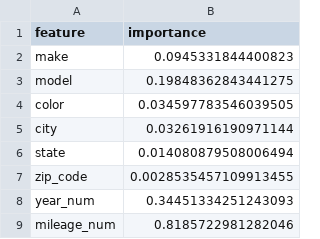
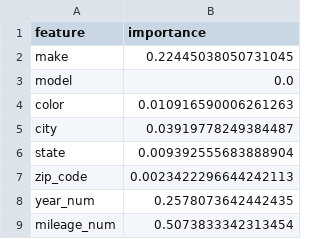
Before and after one commit to OPIM5512-ftg25004/myscrapers-gk, a CSV file: results/importance.csv, drawn as a sheet.

```diff
--- a/results/importance.csv
+++ b/results/importance.csv
@@ -1,9 +1,9 @@
 feature,importance
-make,0.0945331844400823
-model,0.19848362843441275
-color,0.034597783546039505
-city,0.03261916190971144
-state,0.014080879508006494
-zip_code,0.0028535457109913455
-year_num,0.34451334251243093
-mileage_num,0.8185722981282046
+make,0.22445038050731045
+model,0.0
+color,0.010916590006261263
+city,0.03919778249384487
+state,0.009392555683888904
+zip_code,0.0023422296644242113
+year_num,0.2578073642442435
+mileage_num,0.5073833342313454
```
Also changed, not shown: 1 other file.
